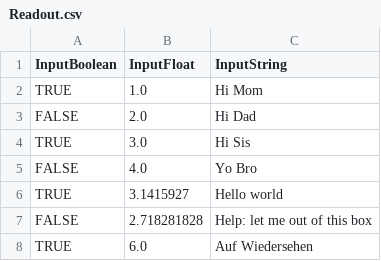
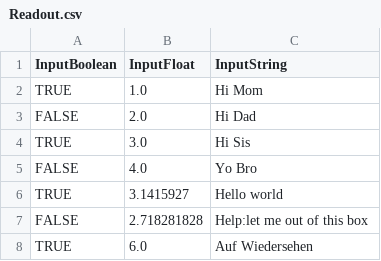
Before and after one commit to LeeGitXM/BlockLanguageToolkit, a CSV file: examples/Readout.csv, drawn as a sheet.

```diff
--- a/examples/Readout.csv
+++ b/examples/Readout.csv
@@ -6,3 +6,3 @@ FALSE,4.0,"Yo Bro"
 TRUE,3.1415927,"Hello world"
-FALSE,2.718281828,"Help: let me out of this box"
+FALSE,2.718281828,"Help:let me out of this box"
 TRUE,6.0,"Auf Wiedersehen"
```
Also changed, not shown: 8 other files.
